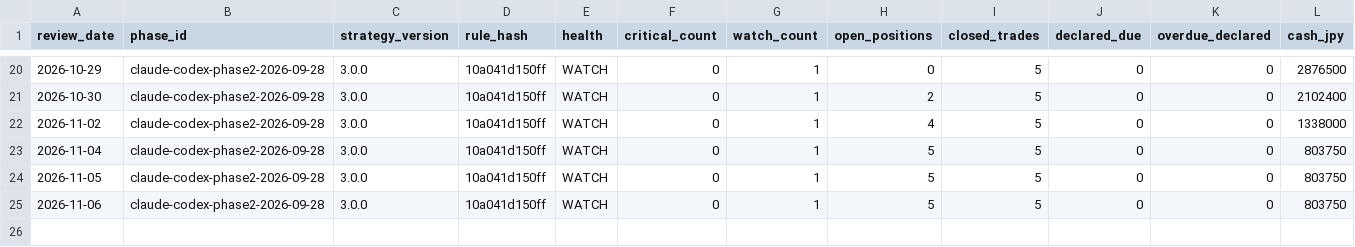
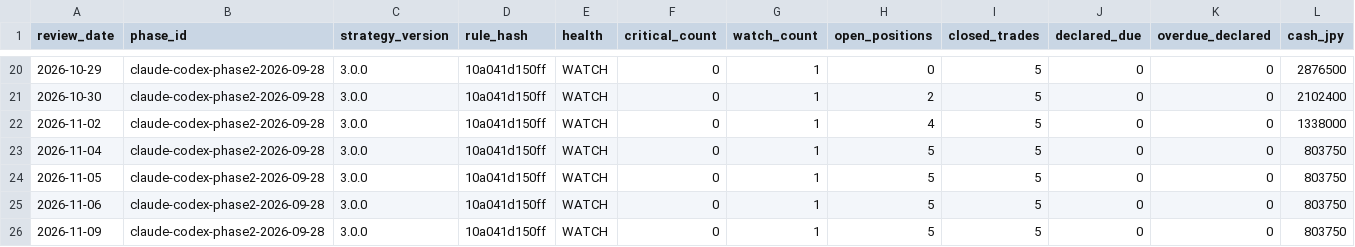
Before and after one commit to MANDAI0571/stock-news-monitor, a CSV file: data/claude_300man_daily_monitor.csv, drawn as a sheet; only a part is shown, gaps mark what is left out; rows hold the shown columns only; the diff names each change by its address in the sheet, - before the commit and + after, or states it on an @@ line.

```diff
--- a/data/claude_300man_daily_monitor.csv
+++ b/data/claude_300man_daily_monitor.csv
+row 26: 2026-11-09 | claude-codex-phase2-2026-09-28 | 3.0.0 | 10a041d150ff | WATCH | 0 | 1 | 5 | 5 | 0 | 0 | 803750
```
Also changed, not shown: data/claude_300man_entry_shadow.csv, data/claude_300man_improvement_candidates.csv, 8 other files.
